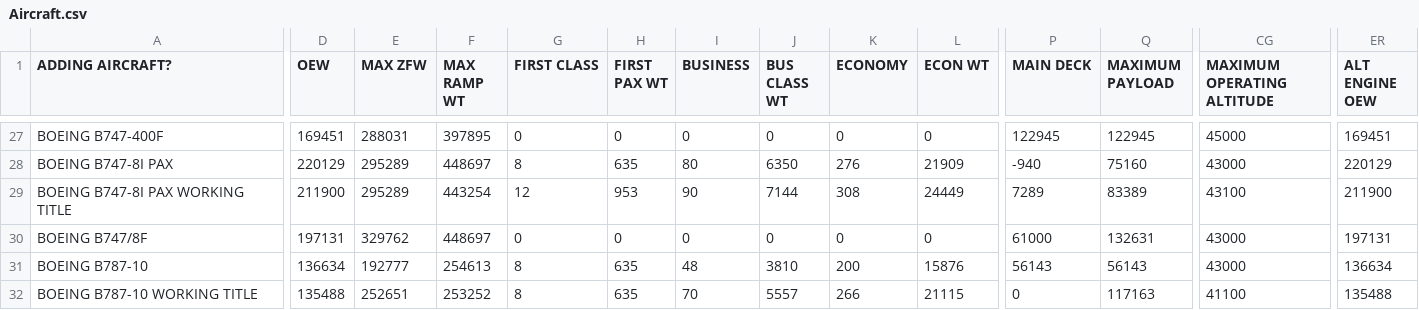
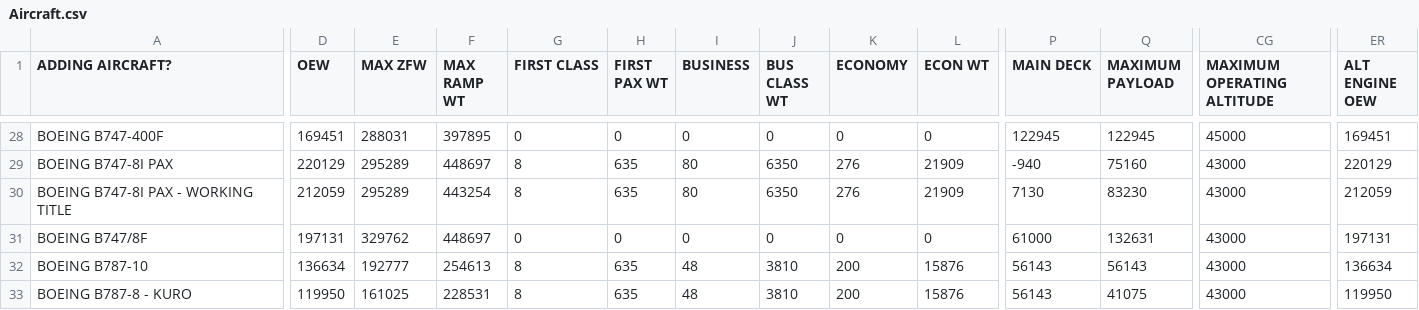
Before and after one commit to HavTheSecond/FlightSimPerformance_Test, a CSV file: FlightSimPerformance/Aircraft.csv, drawn as a sheet; only a part is shown, gaps mark what is left out; addresses are those after the commit; the diff covers the shown part only; the diff names each change by its address in the sheet, - before the commit and + after, or states it on an @@ line.

Commit message:
Clean up the aircraft table
The aircraft table is now better structured and names are more in unison.

```diff
--- a/FlightSimPerformance/Aircraft.csv
+++ b/FlightSimPerformance/Aircraft.csv
-A30 (ADDING AIRCRAFT?): BOEING B747-8I PAX WORKING TITLE
+A30 (ADDING AIRCRAFT?): BOEING B747-8I PAX - WORKING TITLE
-D30 (OEW): 211900
+D30 (OEW): 212059
-G30 (FIRST CLASS): 12
+G30 (FIRST CLASS): 8
-H30 (FIRST PAX WT): 953
+H30 (FIRST PAX WT): 635
-I30 (BUSINESS): 90
+I30 (BUSINESS): 80
-J30 (BUS CLASS WT): 7144
+J30 (BUS CLASS WT): 6350
-K30 (ECONOMY): 308
+K30 (ECONOMY): 276
-L30 (ECON WT): 24449
+L30 (ECON WT): 21909
-P30 (MAIN DECK): 7289
+P30 (MAIN DECK): 7130
-Q30 (MAXIMUM PAYLOAD): 83389
+Q30 (MAXIMUM PAYLOAD): 83230
-CG30 (MAXIMUM OPERATING ALTITUDE): 43100
+CG30 (MAXIMUM OPERATING ALTITUDE): 43000
-ER30 (ALT ENGINE OEW): 211900
+ER30 (ALT ENGINE OEW): 212059
-A33 (ADDING AIRCRAFT?): BOEING B787-10 WORKING TITLE
+A33 (ADDING AIRCRAFT?): BOEING B787-8 - KURO
-D33 (OEW): 135488
+D33 (OEW): 119950
-E33 (MAX ZFW): 252651
+E33 (MAX ZFW): 161025
-F33 (MAX RAMP WT): 253252
+F33 (MAX RAMP WT): 228531
-I33 (BUSINESS): 70
+I33 (BUSINESS): 48
-J33 (BUS CLASS WT): 5557
+J33 (BUS CLASS WT): 3810
-K33 (ECONOMY): 266
+K33 (ECONOMY): 200
-L33 (ECON WT): 21115
+L33 (ECON WT): 15876
-P33 (MAIN DECK): 0
+P33 (MAIN DECK): 56143
-Q33 (MAXIMUM PAYLOAD): 117163
+Q33 (MAXIMUM PAYLOAD): 41075
-CG33 (MAXIMUM OPERATING ALTITUDE): 41100
+CG33 (MAXIMUM OPERATING ALTITUDE): 43000
-ER33 (ALT ENGINE OEW): 135488
+ER33 (ALT ENGINE OEW): 119950
```
Also changed, not shown: 1 added row and 57 edited cells elsewhere in this file, FlightSimPerformance/Airports.csv.
